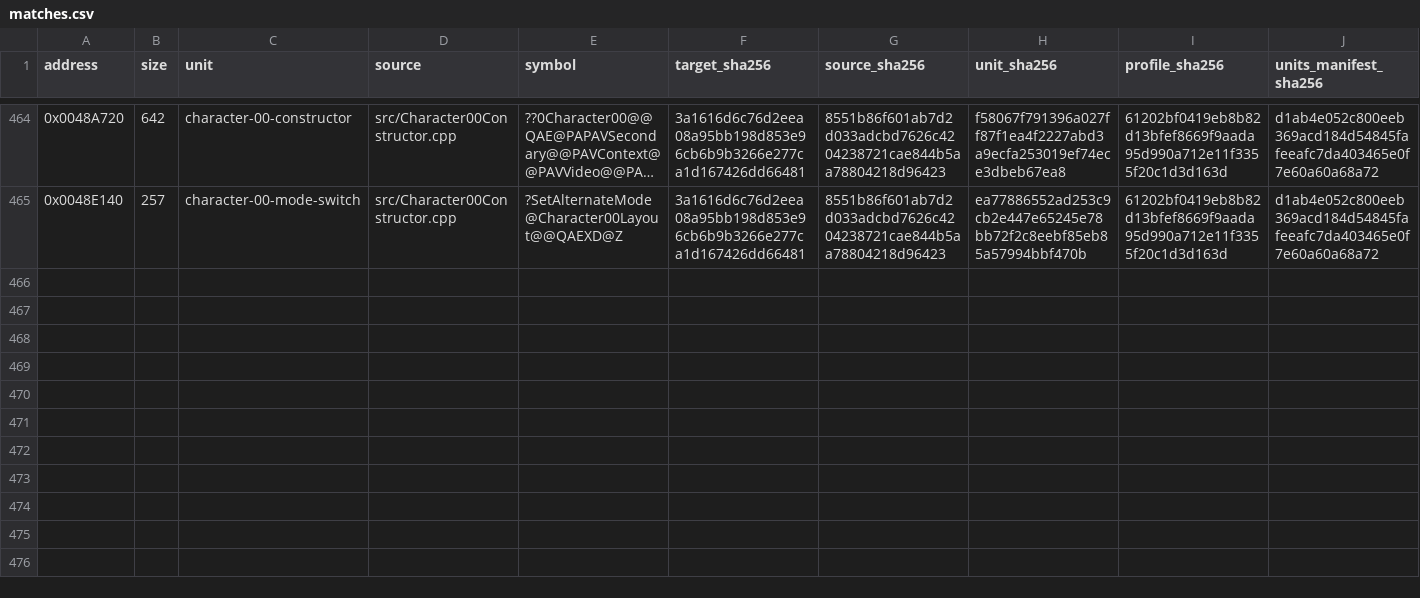
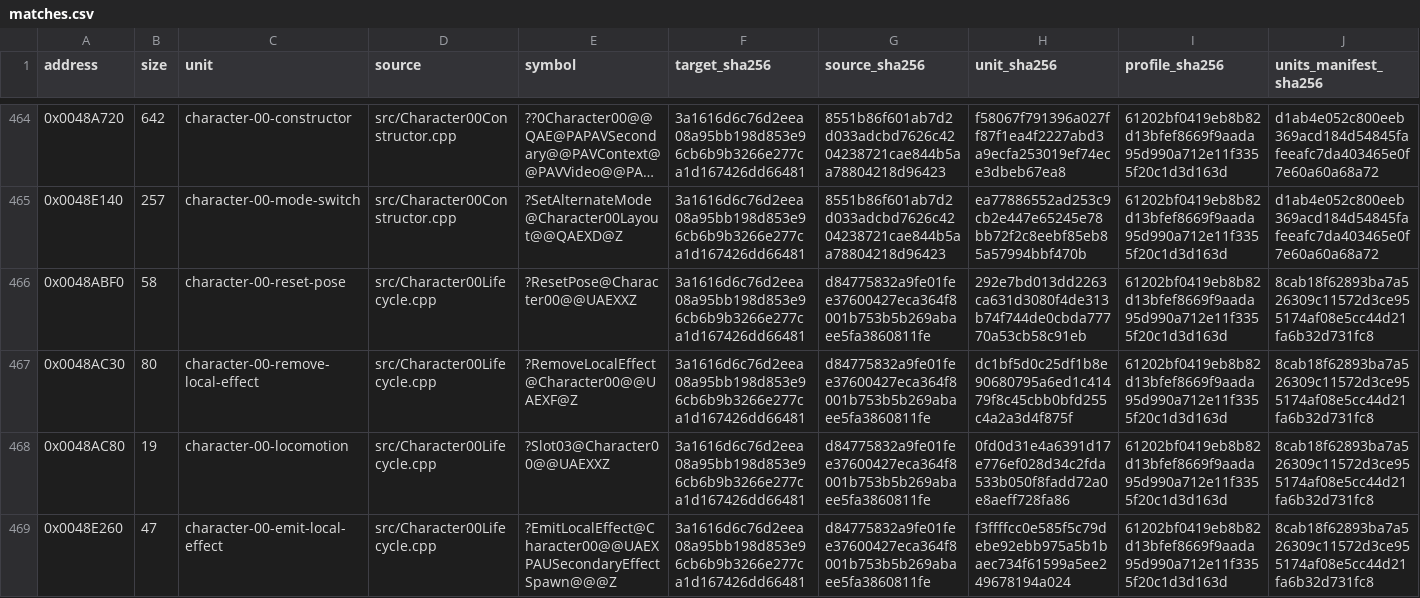
Before and after one commit to N0zoM1z0/Eternal-Fighter-Zero, a CSV file: config/matches.csv, drawn as a sheet; only a part is shown, gaps mark what is left out; long unchanged cells end in …; rows hold the shown columns only; the diff names each change by its address in the sheet, - before the commit and + after, or states it on an @@ line.

Commit message:
gpt-web: restore Nanase lifecycle and effect leaf functions

```diff
--- a/config/matches.csv
+++ b/config/matches.csv
+row 466: 0x0048ABF0 | 58 | character-00-reset-pose | src/Character00Lifecycle.cpp | ?ResetPose@Character00@@UAEXXZ | 3a1616d6c76d2eea08a95bb198d853e96cb6b9b3266e277ca1d167426dd66481 | d84775832a9fe01fee37600427eca364f8001b753b5b269abaee5fa3860811fe | 292e7bd013dd2263ca631d3080f4de313b74f744de0cbda77770a53cb58c91eb | 61202bf0419eb8b82d13bfef8669f9aada95d990a712e11f3355f20c1d3d163d | 8cab18f62893ba7a526309c11572d3ce955174af08e5cc44d21fa6b32d731fc8
+row 467: 0x0048AC30 | 80 | character-00-remove-local-effect | src/Character00Lifecycle.cpp | ?RemoveLocalEffect@Character00@@UAEXF@Z | 3a1616d6c76d2eea08a95bb198d853e96cb6b9b3266e277ca1d167426dd66481 | d84775832a9fe01fee37600427eca364f8001b753b5b269abaee5fa3860811fe | dc1bf5d0c25df1b8e90680795a6ed1c41479f8c45cbb0bfd255c4a2a3d4f875f | 61202bf0419eb8b82d13bfef8669f9aada95d990a712e11f3355f20c1d3d163d | 8cab18f62893ba7a526309c11572d3ce955174af08e5cc44d21fa6b32d731fc8
+row 468: 0x0048AC80 | 19 | character-00-locomotion | src/Character00Lifecycle.cpp | ?Slot03@Character00@@UAEXXZ | 3a1616d6c76d2eea08a95bb198d853e96cb6b9b3266e277ca1d167426dd66481 | d84775832a9fe01fee37600427eca364f8001b753b5b269abaee5fa3860811fe | 0fd0d31e4a6391d17e776ef028d34c2fda533b050f8fadd72a0e8aeff728fa86 | 61202bf0419eb8b82d13bfef8669f9aada95d990a712e11f3355f20c1d3d163d | 8cab18f62893ba7a526309c11572d3ce955174af08e5cc44d21fa6b32d731fc8
+row 469: 0x0048E260 | 47 | character-00-emit-local-effect | src/Character00Lifecycle.cpp | ?EmitLocalEffect@Character00@@UAEXPAUSecondaryEffectSpawn@@@Z | 3a1616d6c76d2eea08a95bb198d853e96cb6b9b3266e277ca1d167426dd66481 | d84775832a9fe01fee37600427eca364f8001b753b5b269abaee5fa3860811fe | f3ffffcc0e585f5c79debe92ebb975a5b1baec734f61599a5ee249678194a024 | 61202bf0419eb8b82d13bfef8669f9aada95d990a712e11f3355f20c1d3d163d | 8cab18f62893ba7a526309c11572d3ce955174af08e5cc44d21fa6b32d731fc8
```
Also changed, not shown: config/function-boundaries.csv, config/function-origins.csv, 7 other files.
